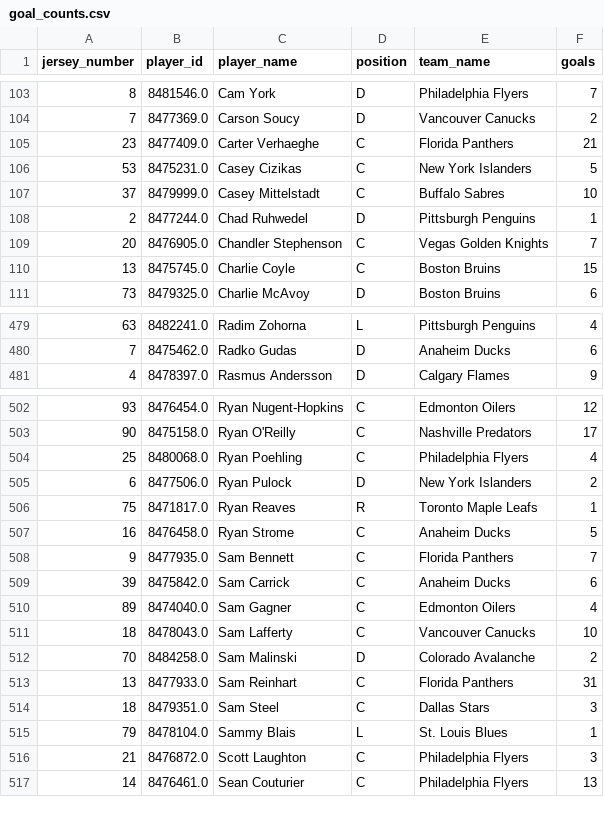
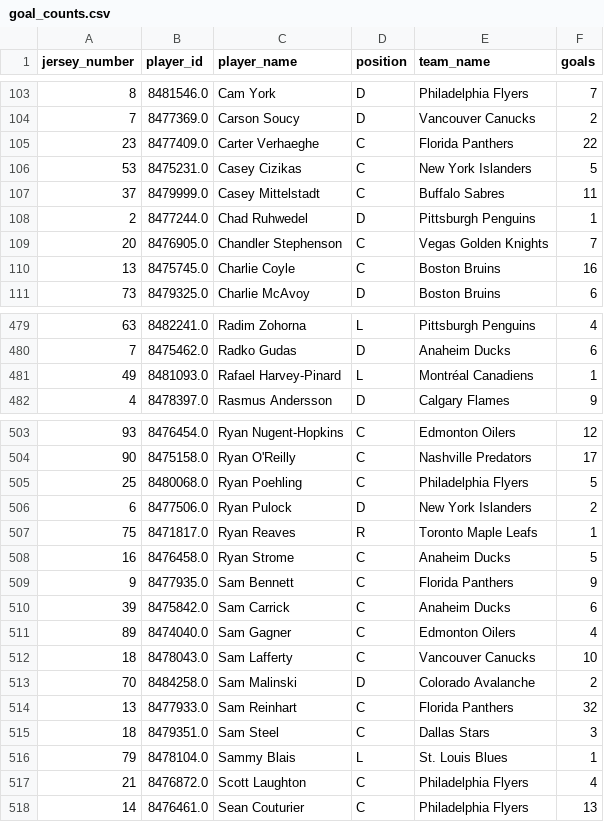
Before and after one commit to kjchrz03/hockey-streamlit, a CSV file: data/goal_counts.csv, drawn as a sheet; only a part is shown, gaps mark what is left out; the diff covers the shown part only.

```diff
--- a/data/goal_counts.csv
+++ b/data/goal_counts.csv
@@ -104,8 +104,8 @@ jersey_number,player_id,player_name,position,team_name,goals
 7,8477369.0,Carson Soucy,D,Vancouver Canucks,2
-23,8477409.0,Carter Verhaeghe,C,Florida Panthers,21
+23,8477409.0,Carter Verhaeghe,C,Florida Panthers,22
 53,8475231.0,Casey Cizikas,C,New York Islanders,5
-37,8479999.0,Casey Mittelstadt,C,Buffalo Sabres,10
+37,8479999.0,Casey Mittelstadt,C,Buffalo Sabres,11
 2,8477244.0,Chad Ruhwedel,D,Pittsburgh Penguins,1
 20,8476905.0,Chandler Stephenson,C,Vegas Golden Knights,7
-13,8475745.0,Charlie Coyle,C,Boston Bruins,15
+13,8475745.0,Charlie Coyle,C,Boston Bruins,16
 73,8479325.0,Charlie McAvoy,D,Boston Bruins,6
@@ -480,2 +480,3 @@ jersey_number,player_id,player_name,position,team_name,goals
 7,8475462.0,Radko Gudas,D,Anaheim Ducks,6
+49,8481093.0,Rafael Harvey-Pinard,L,Montréal Canadiens,1
 4,8478397.0,Rasmus Andersson,D,Calgary Flames,9
@@ -503,3 +504,3 @@ jersey_number,player_id,player_name,position,team_name,goals
 90,8475158.0,Ryan O'Reilly,C,Nashville Predators,17
-25,8480068.0,Ryan Poehling,C,Philadelphia Flyers,4
+25,8480068.0,Ryan Poehling,C,Philadelphia Flyers,5
 6,8477506.0,Ryan Pulock,D,New York Islanders,2
@@ -507,3 +508,3 @@ jersey_number,player_id,player_name,position,team_name,goals
 16,8476458.0,Ryan Strome,C,Anaheim Ducks,5
-9,8477935.0,Sam Bennett,C,Florida Panthers,7
+9,8477935.0,Sam Bennett,C,Florida Panthers,9
 39,8475842.0,Sam Carrick,C,Anaheim Ducks,6
@@ -512,6 +513,6 @@ jersey_number,player_id,player_name,position,team_name,goals
 70,8484258.0,Sam Malinski,D,Colorado Avalanche,2
-13,8477933.0,Sam Reinhart,C,Florida Panthers,31
+13,8477933.0,Sam Reinhart,C,Florida Panthers,32
 18,8479351.0,Sam Steel,C,Dallas Stars,3
 79,8478104.0,Sammy Blais,L,St. Louis Blues,1
-21,8476872.0,Scott Laughton,C,Philadelphia Flyers,3
+21,8476872.0,Scott Laughton,C,Philadelphia Flyers,4
 14,8476461.0,Sean Couturier,C,Philadelphia Flyers,13
```
Also changed, not shown: 2 moved rows and 35 edited cells elsewhere in this file, data/goal_locations.csv, data/ice_map_data.csv.
